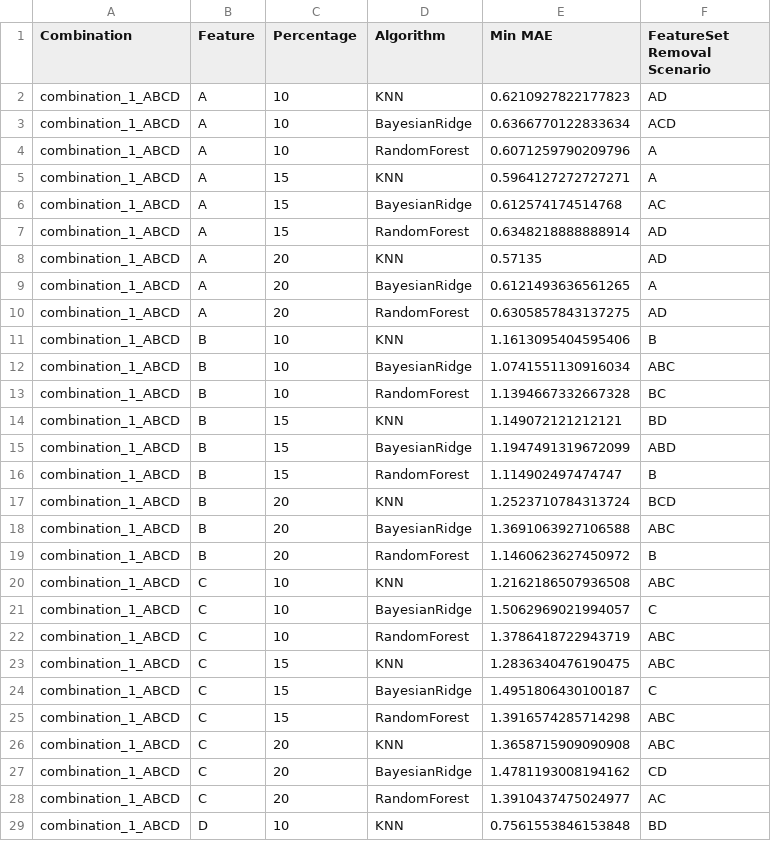
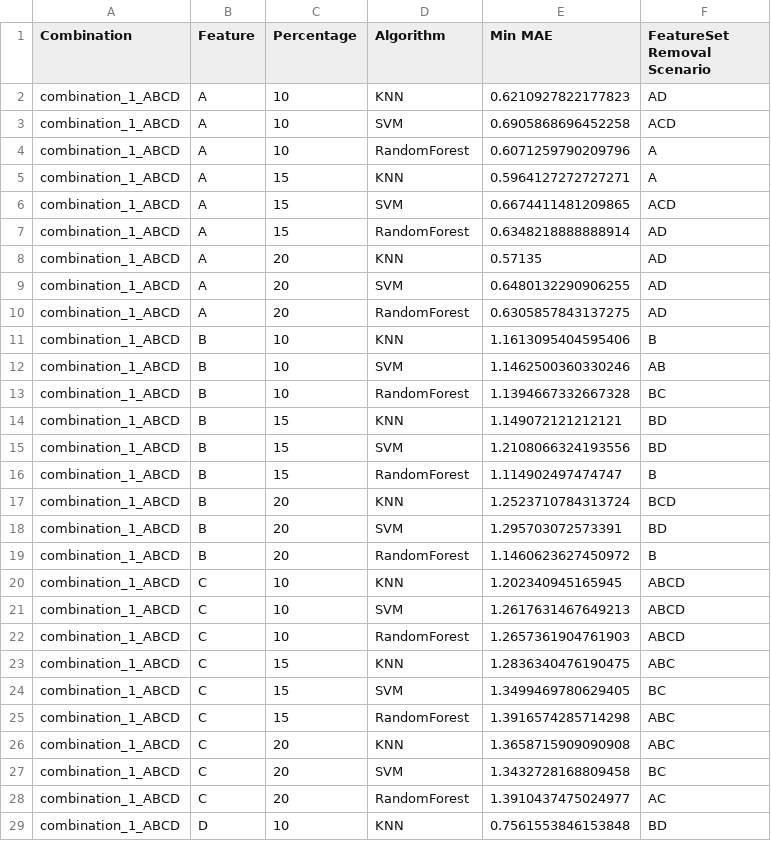
Before and after one commit to JawadSarfraz/Data_Impute_Project, a CSV file: data_impute_project/error_metrics/min_error_analysis_with_feature_combinations.csv, drawn as a sheet; only a part is shown; the diff covers the shown part only.

```diff
--- a/data_impute_project/error_metrics/min_error_analysis_with_feature_combinations.csv
+++ b/data_impute_project/error_metrics/min_error_analysis_with_feature_combinations.csv
@@ -2,27 +2,27 @@ Combination,Feature,Percentage,Algorithm,Min MAE,FeatureSet Removal Scenario
 combination_1_ABCD,A,10,KNN,0.6210927822177823,AD
-combination_1_ABCD,A,10,BayesianRidge,0.6366770122833634,ACD
+combination_1_ABCD,A,10,SVM,0.6905868696452258,ACD
 combination_1_ABCD,A,10,RandomForest,0.6071259790209796,A
 combination_1_ABCD,A,15,KNN,0.5964127272727271,A
-combination_1_ABCD,A,15,BayesianRidge,0.612574174514768,AC
+combination_1_ABCD,A,15,SVM,0.6674411481209865,ACD
 combination_1_ABCD,A,15,RandomForest,0.6348218888888914,AD
 combination_1_ABCD,A,20,KNN,0.57135,AD
-combination_1_ABCD,A,20,BayesianRidge,0.6121493636561265,A
+combination_1_ABCD,A,20,SVM,0.6480132290906255,AD
 combination_1_ABCD,A,20,RandomForest,0.6305857843137275,AD
 combination_1_ABCD,B,10,KNN,1.1613095404595406,B
-combination_1_ABCD,B,10,BayesianRidge,1.0741551130916034,ABC
+combination_1_ABCD,B,10,SVM,1.1462500360330246,AB
 combination_1_ABCD,B,10,RandomForest,1.1394667332667328,BC
 combination_1_ABCD,B,15,KNN,1.149072121212121,BD
-combination_1_ABCD,B,15,BayesianRidge,1.1947491319672099,ABD
+combination_1_ABCD,B,15,SVM,1.2108066324193556,BD
 combination_1_ABCD,B,15,RandomForest,1.114902497474747,B
 combination_1_ABCD,B,20,KNN,1.2523710784313724,BCD
-combination_1_ABCD,B,20,BayesianRidge,1.3691063927106588,ABC
+combination_1_ABCD,B,20,SVM,1.295703072573391,BD
 combination_1_ABCD,B,20,RandomForest,1.1460623627450972,B
-combination_1_ABCD,C,10,KNN,1.2162186507936508,ABC
-combination_1_ABCD,C,10,BayesianRidge,1.5062969021994057,C
-combination_1_ABCD,C,10,RandomForest,1.3786418722943719,ABC
+combination_1_ABCD,C,10,KNN,1.202340945165945,ABCD
+combination_1_ABCD,C,10,SVM,1.2617631467649213,ABCD
+combination_1_ABCD,C,10,RandomForest,1.2657361904761903,ABCD
 combination_1_ABCD,C,15,KNN,1.2836340476190475,ABC
-combination_1_ABCD,C,15,BayesianRidge,1.4951806430100187,C
+combination_1_ABCD,C,15,SVM,1.3499469780629405,BC
 combination_1_ABCD,C,15,RandomForest,1.3916574285714298,ABC
 combination_1_ABCD,C,20,KNN,1.3658715909090908,ABC
-combination_1_ABCD,C,20,BayesianRidge,1.4781193008194162,CD
+combination_1_ABCD,C,20,SVM,1.3432728168809458,BC
 combination_1_ABCD,C,20,RandomForest,1.3910437475024977,AC
```
Also changed, not shown: 109 edited cells elsewhere in this file, 1 other file.
